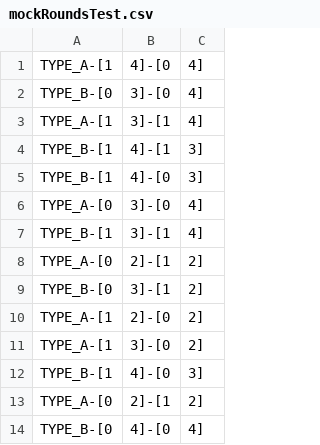
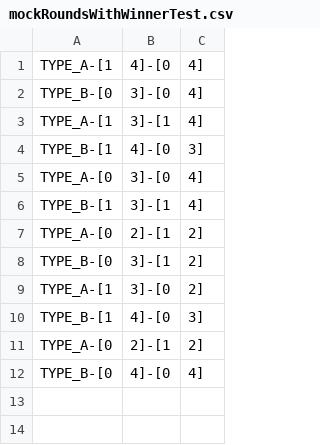
Before and after one commit to Freya-Luo/santorini-web-game, a CSV file: mockSantorini/mockRoundsWithWinnerTest.csv (was mockSantorini/mockRoundsTest.csv), drawn as a sheet; the diff names each change by its address in the sheet, - before the commit and + after, or states it on an @@ line.

Commit message:
add: separate integration tests for game setup and running phase

```diff
--- a/mockSantorini/mockRoundsTest.csv
+++ b/mockSantorini/mockRoundsWithWinnerTest.csv
-row 4: TYPE_B-[1 | 4]-[1 | 3]
-row 10: TYPE_A-[1 | 2]-[0 | 2]
```
Also changed, not shown: 14 other files.
